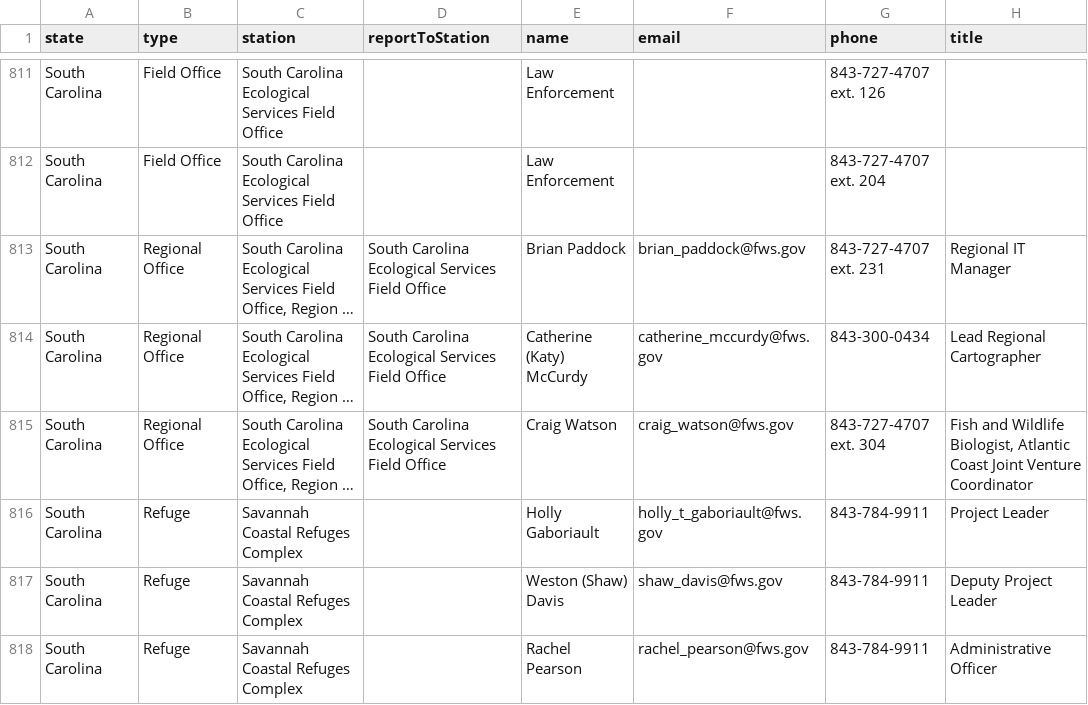
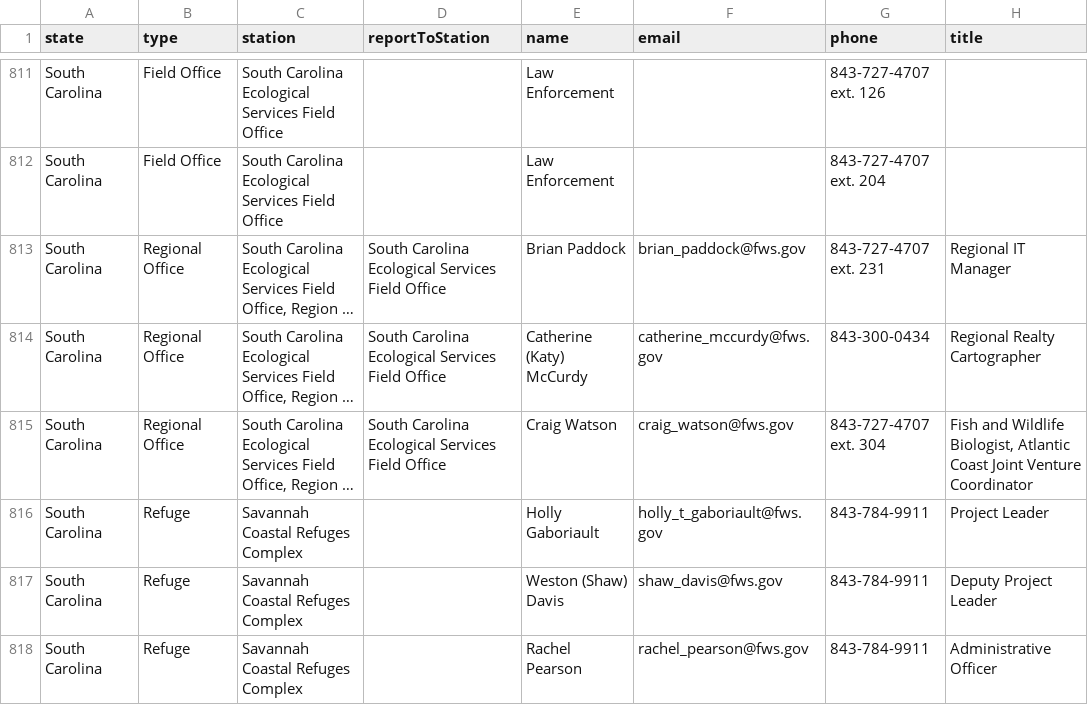
Before and after one commit to ktaylor63/southeast, a CSV file: src/data/contacts.csv, drawn as a sheet; only a part is shown, gaps mark what is left out; long unchanged cells end in …; the diff names each change by its address in the sheet, - before the commit and + after, or states it on an @@ line.

Commit message:
Update Caty McCurdy's title

```diff
--- a/src/data/contacts.csv
+++ b/src/data/contacts.csv
-H814 (title): Lead Regional Cartographer
+H814 (title): Regional Realty Cartographer
```
